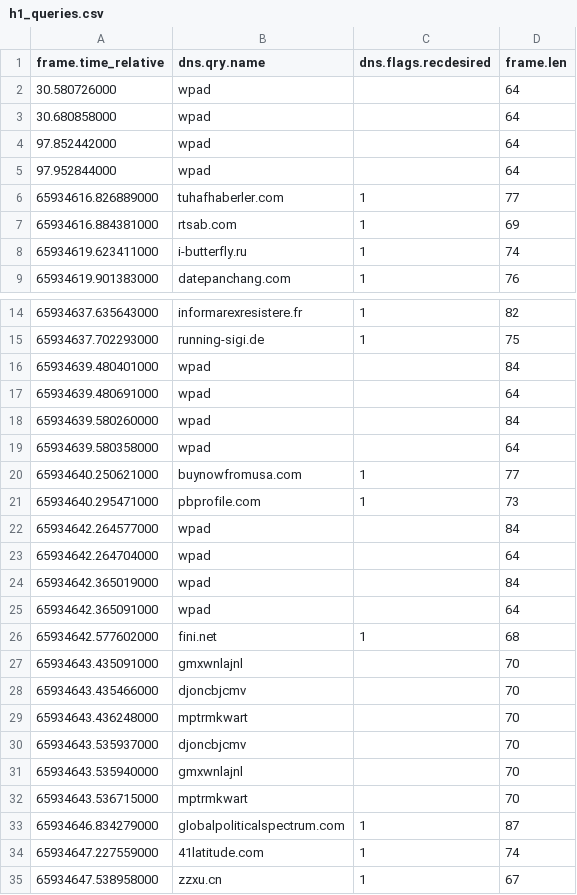
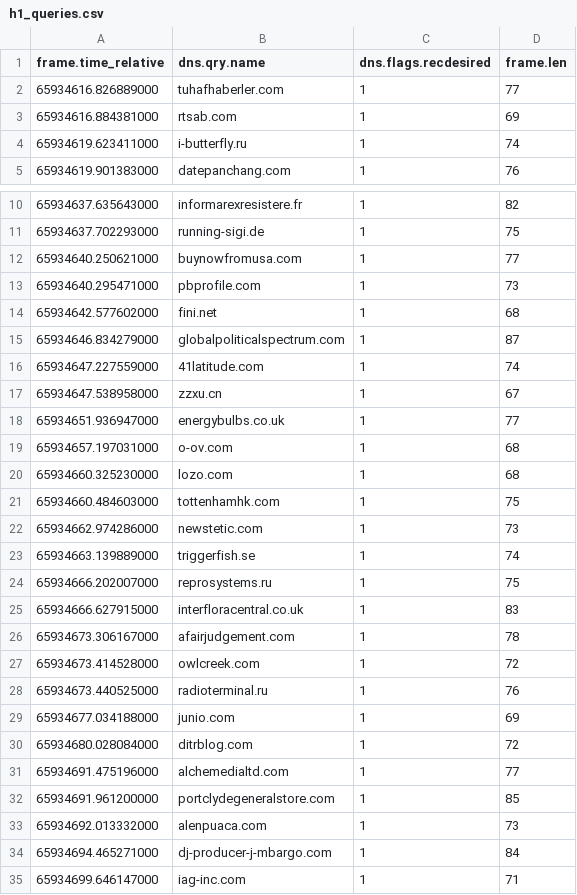
Before and after one commit to ShardulJunagade/cn-assignment-2, a CSV file: pcap_queries/h1_queries.csv, drawn as a sheet; only a part is shown, gaps mark what is left out; the shorter side is filled out with more unchanged rows; the diff covers the shown part only; the diff names each change by its address in the sheet, - before the commit and + after, or states it on an @@ line.

```diff
--- a/pcap_queries/h1_queries.csv
+++ b/pcap_queries/h1_queries.csv
-row 2: 30.580726000 | wpad |  | 64
-row 3: 30.680858000 | wpad |  | 64
-row 4: 97.852442000 | wpad |  | 64
-row 5: 97.952844000 | wpad |  | 64
-row 16: 65934639.480401000 | wpad |  | 84
-row 17: 65934639.480691000 | wpad |  | 64
-row 18: 65934639.580260000 | wpad |  | 84
-row 19: 65934639.580358000 | wpad |  | 64
-row 22: 65934642.264577000 | wpad |  | 84
-row 23: 65934642.264704000 | wpad |  | 64
-row 24: 65934642.365019000 | wpad |  | 84
-row 25: 65934642.365091000 | wpad |  | 64
-row 27: 65934643.435091000 | gmxwnlajnl |  | 70
-row 28: 65934643.435466000 | djoncbjcmv |  | 70
-row 29: 65934643.436248000 | mptrmkwart |  | 70
-row 30: 65934643.535937000 | djoncbjcmv |  | 70
-row 31: 65934643.535940000 | gmxwnlajnl |  | 70
-row 32: 65934643.536715000 | mptrmkwart |  | 70
```
Also changed, not shown: 44 removed rows elsewhere in this file, pcap_queries/h2_queries.csv, results/system/h1_system_results.csv, 20 other files.
